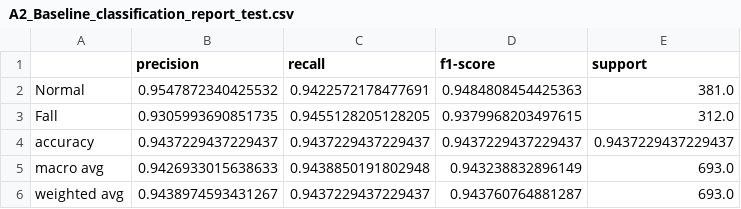
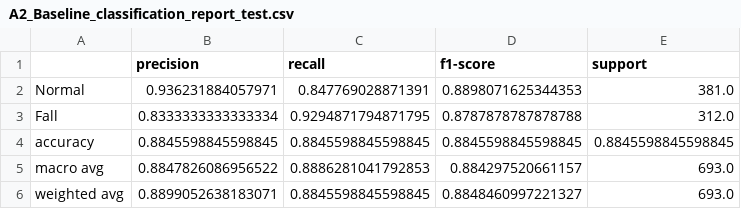
Before and after one commit to syuan05/fall_lstm_project, a CSV file: A2_Baseline/A2_Baseline_classification_report_test.csv, drawn as a sheet.

```diff
--- a/A2_Baseline/A2_Baseline_classification_report_test.csv
+++ b/A2_Baseline/A2_Baseline_classification_report_test.csv
@@ -1,6 +1,6 @@
 ,precision,recall,f1-score,support
-Normal,0.9547872340425532,0.9422572178477691,0.9484808454425363,381.0
-Fall,0.9305993690851735,0.9455128205128205,0.9379968203497615,312.0
-accuracy,0.9437229437229437,0.9437229437229437,0.9437229437229437,0.9437229437229437
-macro avg,0.9426933015638633,0.9438850191802948,0.943238832896149,693.0
-weighted avg,0.9438974593431267,0.9437229437229437,0.943760764881287,693.0
+Normal,0.936231884057971,0.847769028871391,0.8898071625344353,381.0
+Fall,0.8333333333333334,0.9294871794871795,0.8787878787878788,312.0
+accuracy,0.8845598845598845,0.8845598845598845,0.8845598845598845,0.8845598845598845
+macro avg,0.8847826086956522,0.8886281041792853,0.884297520661157,693.0
+weighted avg,0.8899052638183071,0.8845598845598845,0.8848460997221327,693.0
```
Also changed, not shown: 4 other files.
